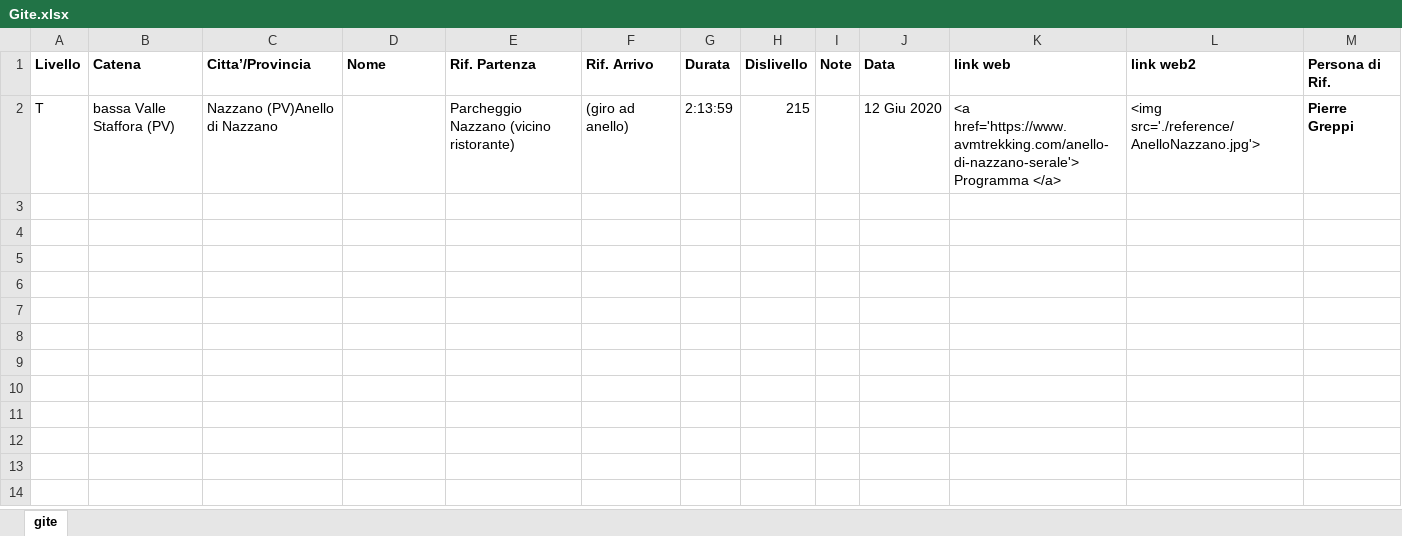
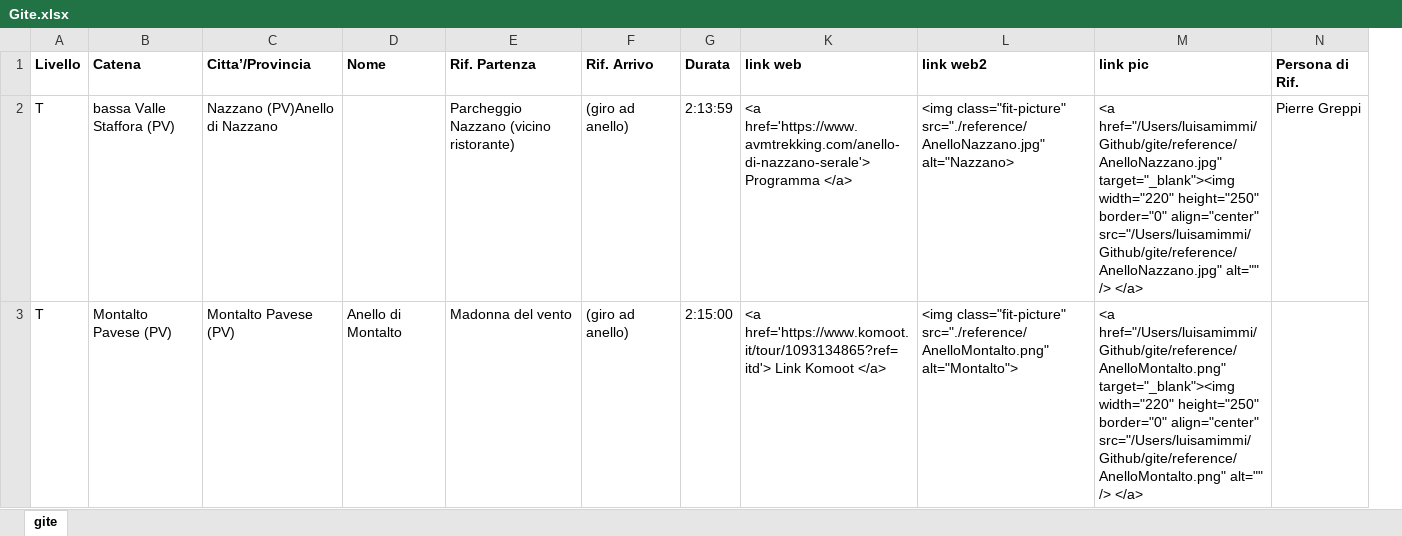
Before and after one commit to Lulliter/gite, an Excel workbook: docs/reference/Gite.xlsx, sheet gite, drawn as a sheet; values as stored, in another font and other column widths than the file's, no borders; removed rows and columns are numbered as before the commit, all else as after; the diff names each change by its address in the sheet, - before the commit and + after, or states it on an @@ line.

Commit message:
gt in Fatte con pic link

```diff
--- a/docs/reference/Gite.xlsx (sheet gite)
+++ b/docs/reference/Gite.xlsx (sheet gite)
@@ column H (Dislivello) hidden, row 2: 215 @@
@@ column I (Note) hidden, empty @@
@@ column J (Data) hidden, row 2: 12 Giu 2020 @@
+column M (link pic), row 2: <a href="/Users/luisamimmi/Github/gite/reference/AnelloNazzano.jpg" target="_blank"><img width="220" height="250" border="0" align="center" src="/Users/luisamimmi/Github/gite/reference/AnelloNazzano.jpg" alt="" /> </a>
-L2 (link web2): <img src='./reference/AnelloNazzano.jpg'>
+L2 (link web2): <img class="fit-picture" src="./reference/AnelloNazzano.jpg" alt="Nazzano>
-N2 bold: on
+N2 bold: off
+row 3: T | Montalto Pavese (PV) | Montalto Pavese (PV) | Anello di Montalto | Madonna del vento | (giro ad anello) | 2:15:00 | <a href='https://www.komoot.it/tour/1093134865?ref=itd'> Link Komoot </a> | <img class="fit-picture" src="./reference/AnelloMontalto.png" alt="Montalto"> | <a href="/Users/luisamimmi/Github/gite/reference/AnelloMontalto.png" target="_blank"><img width="220" height="250" border="0" align="center" src="/Users/luisamimmi/Github/gite/reference/AnelloMontalto.png" alt="" /> </a>
```
Also changed, not shown: hidden cells, 43 other files.
